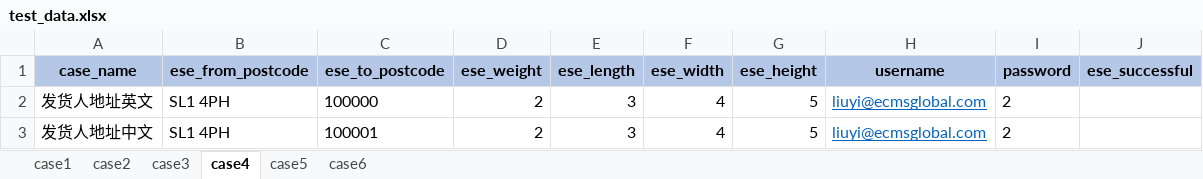
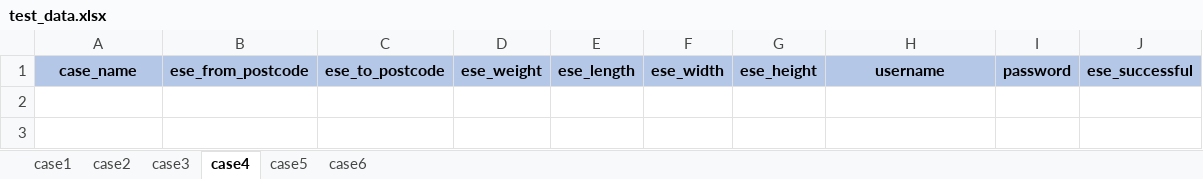
Before and after one commit to OnyxMoonshard/ese_auto_test_1.6, an Excel workbook: testFile/test_data.xlsx, sheet case4, drawn as a sheet; values as stored, in another font and other column widths than the file's, no borders; the diff names each change by its address in the sheet, - before the commit and + after, or states it on an @@ line.

```diff
--- a/testFile/test_data.xlsx (sheet case4)
+++ b/testFile/test_data.xlsx (sheet case4)
-row 2: 发货人地址英文 | SL1 4PH | 100000 | 2 | 3 | 4 | 5 | liuyi@ecmsglobal.com | 2
-row 3: 发货人地址中文 | SL1 4PH | 100001 | 2 | 3 | 4 | 5 | liuyi@ecmsglobal.com | 2
```
Also changed, not shown: sheet case2, sheet case3, sheet case1, sheet case6, sheet case5, 9 other files.
